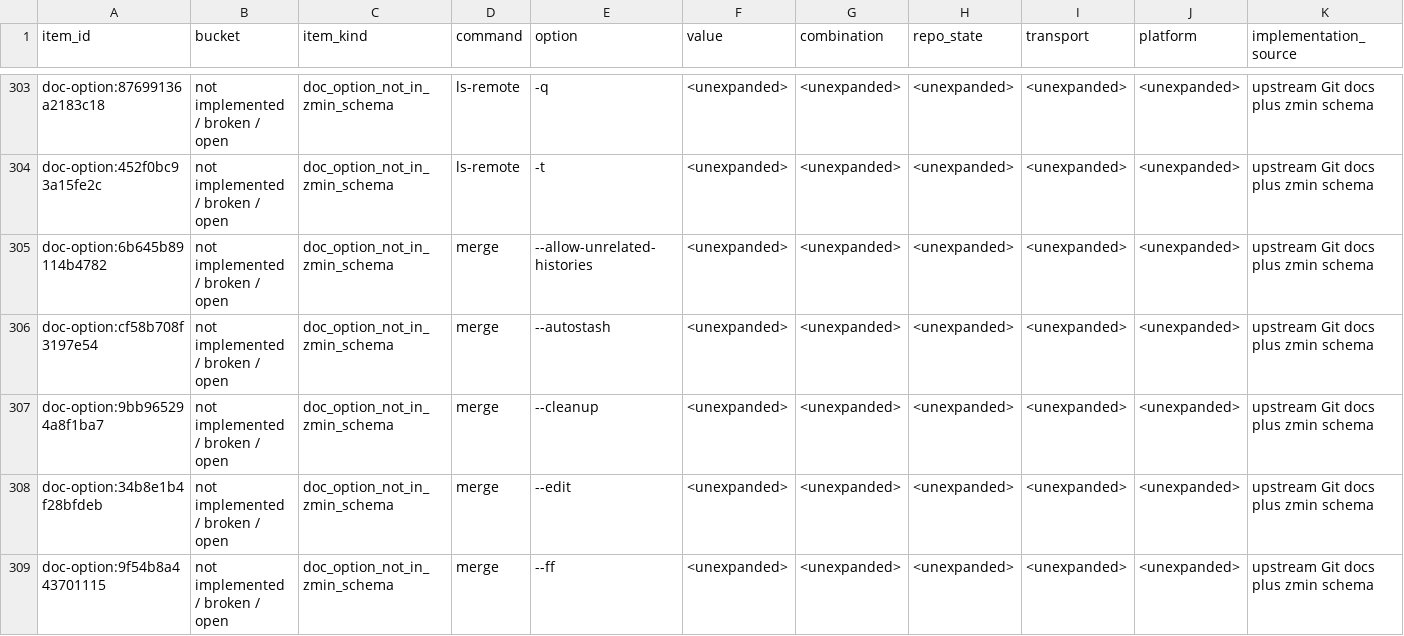
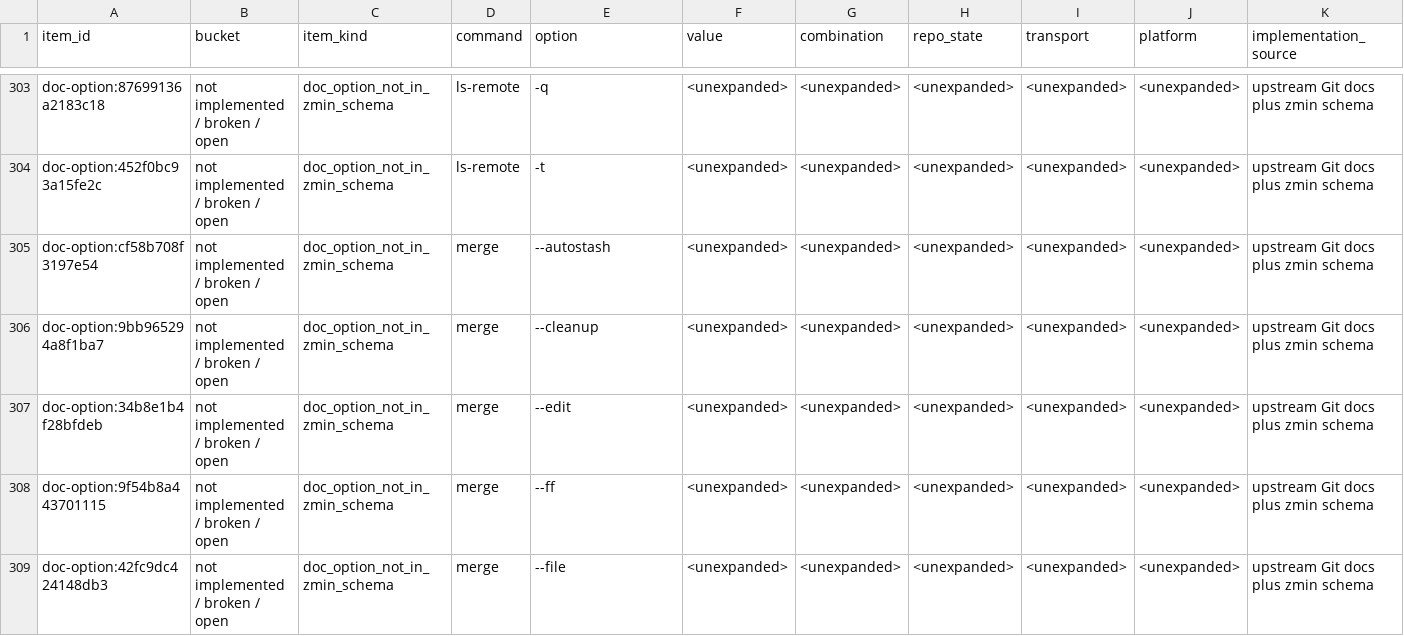
Before and after one commit to dschewchenko/zmin, a TSV file: docs/cli/census/remaining_to_fix_or_verify.tsv, drawn as a sheet; only a part is shown, gaps mark what is left out; the shorter side is filled out with more unchanged rows; rows hold the shown columns only; the diff covers the shown part only; the diff names each change by its address in the sheet, - before the commit and + after, or states it on an @@ line.

Commit message:
feat: expand pull and merge merge-policy coverage

```diff
--- a/docs/cli/census/remaining_to_fix_or_verify.tsv
+++ b/docs/cli/census/remaining_to_fix_or_verify.tsv
-row 305: doc-option:6b645b89114b4782 | not implemented / broken / open | doc_option_not_in_zmin_schema | merge | --allow-unrelated-histories | <unexpanded> | <unexpanded> | <unexpanded> | <unexpanded> | <unexpanded> | upstream Git docs plus zmin schema
```
Also changed, not shown: 5 removed rows elsewhere in this file, docs/cli/census/command_progress.tsv, docs/cli/census/hard_fail_scan.tsv, 17 other files.
